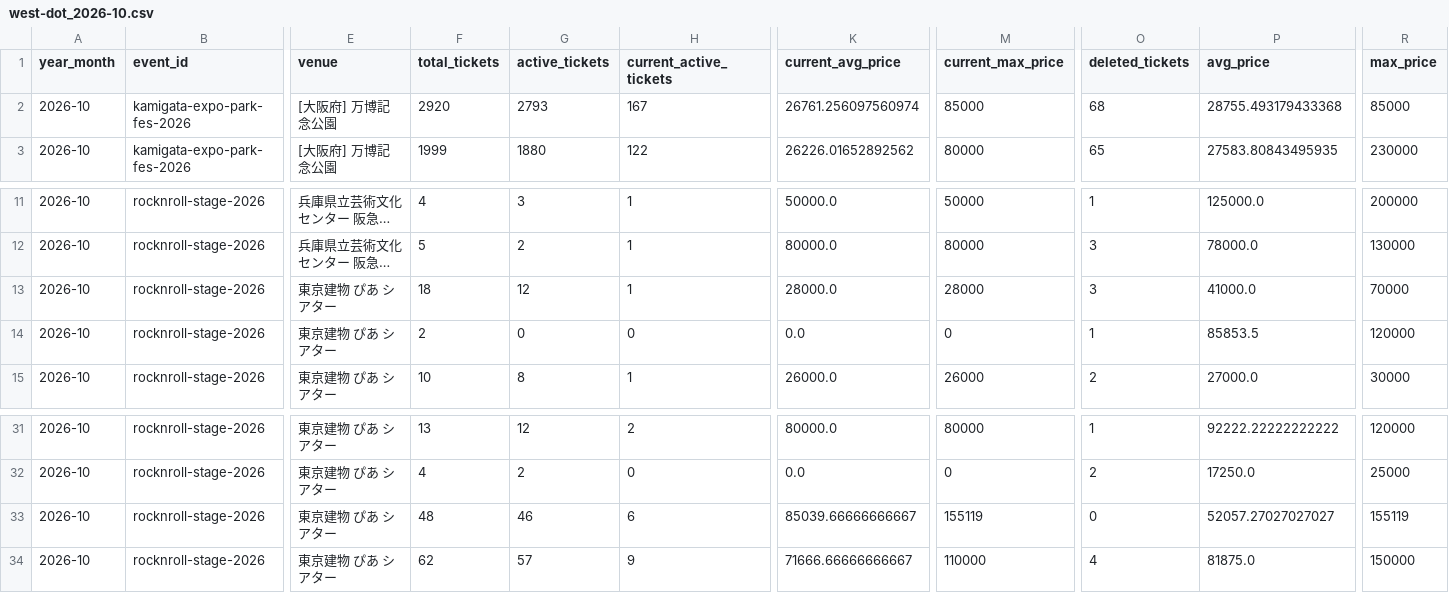
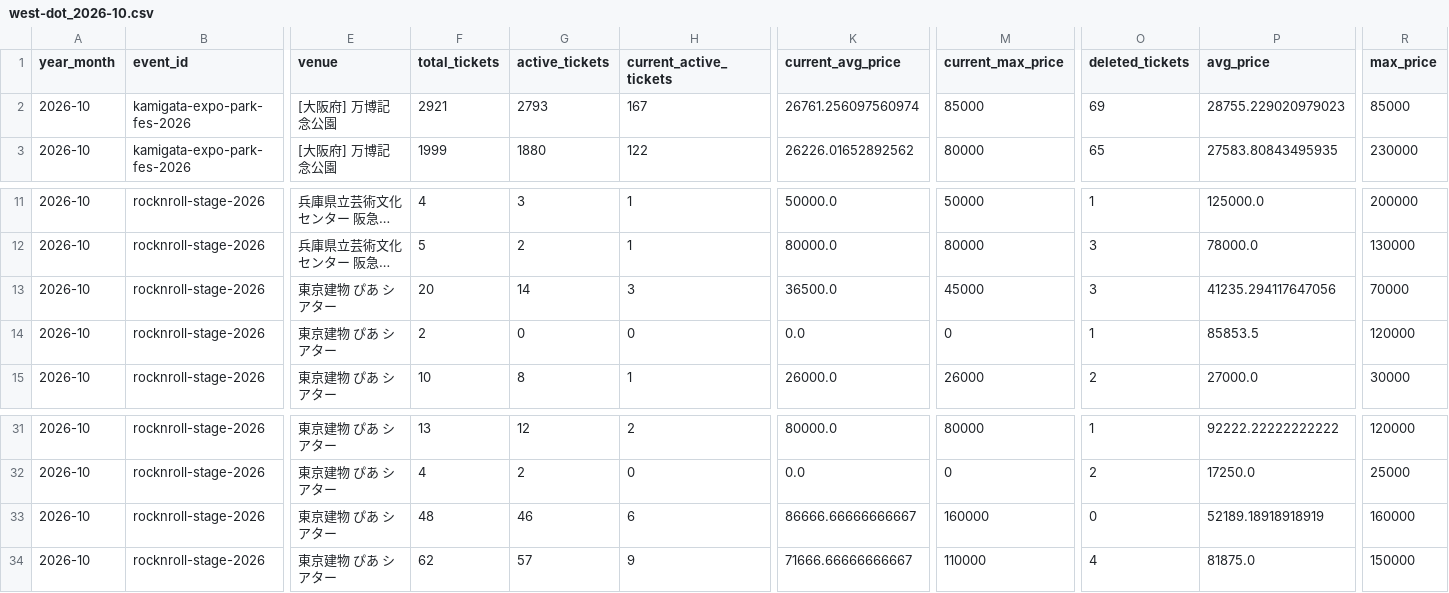
Before and after one commit to hiro8-0215/tiketen_scraper, a CSV file: data/market_snapshot/west-dot_2026-10.csv, drawn as a sheet; only a part is shown, gaps mark what is left out; long unchanged cells end in …; the diff names each change by its address in the sheet, - before the commit and + after, or states it on an @@ line.

```diff
--- a/data/market_snapshot/west-dot_2026-10.csv
+++ b/data/market_snapshot/west-dot_2026-10.csv
-F2 (total_tickets): 2920
+F2 (total_tickets): 2921
-O2 (deleted_tickets): 68
+O2 (deleted_tickets): 69
-P2 (avg_price): 28755.493179433368
+P2 (avg_price): 28755.229020979023
-F13 (total_tickets): 18
+F13 (total_tickets): 20
-G13 (active_tickets): 12
+G13 (active_tickets): 14
-H13 (current_active_tickets): 1
+H13 (current_active_tickets): 3
-K13 (current_avg_price): 28000.0
+K13 (current_avg_price): 36500.0
-M13 (current_max_price): 28000
+M13 (current_max_price): 45000
-P13 (avg_price): 41000.0
+P13 (avg_price): 41235.294117647056
-K33 (current_avg_price): 85039.66666666667
+K33 (current_avg_price): 86666.66666666667
-M33 (current_max_price): 155119
+M33 (current_max_price): 160000
-P33 (avg_price): 52057.27027027027
+P33 (avg_price): 52189.18918918919
-R33 (max_price): 155119
+R33 (max_price): 160000
```
Also changed, not shown: data/market_snapshot/ae-group_2026-10.csv, data/market_snapshot/hey-say-jump_2026-10.csv, 21 other files.
